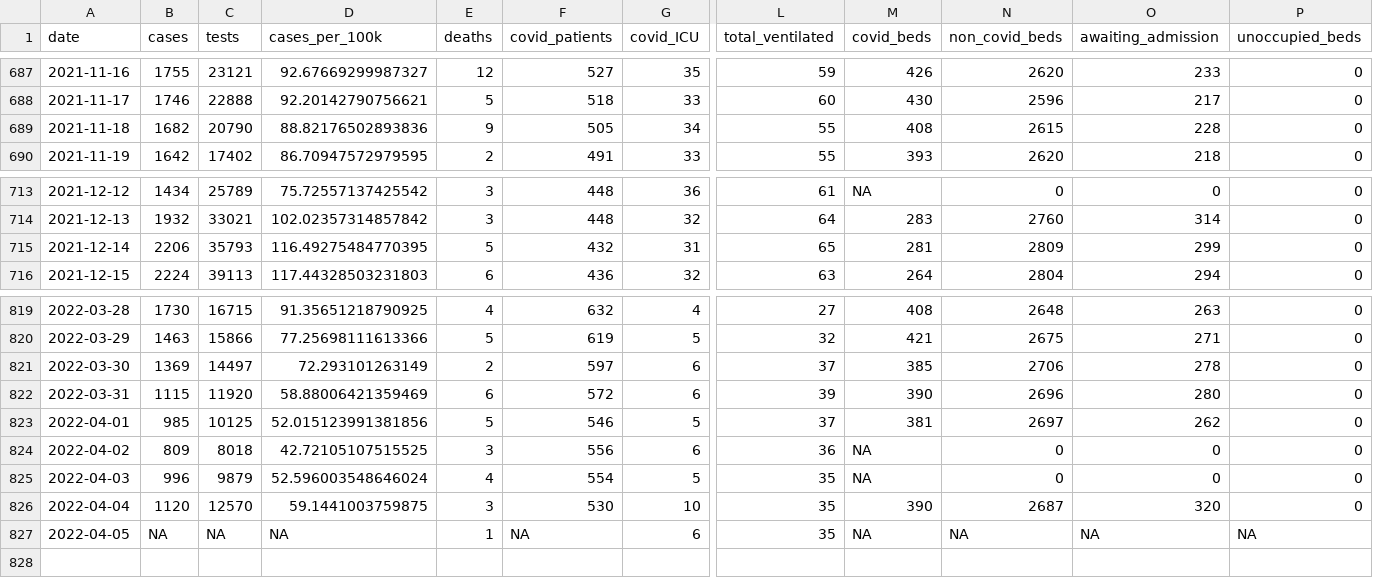
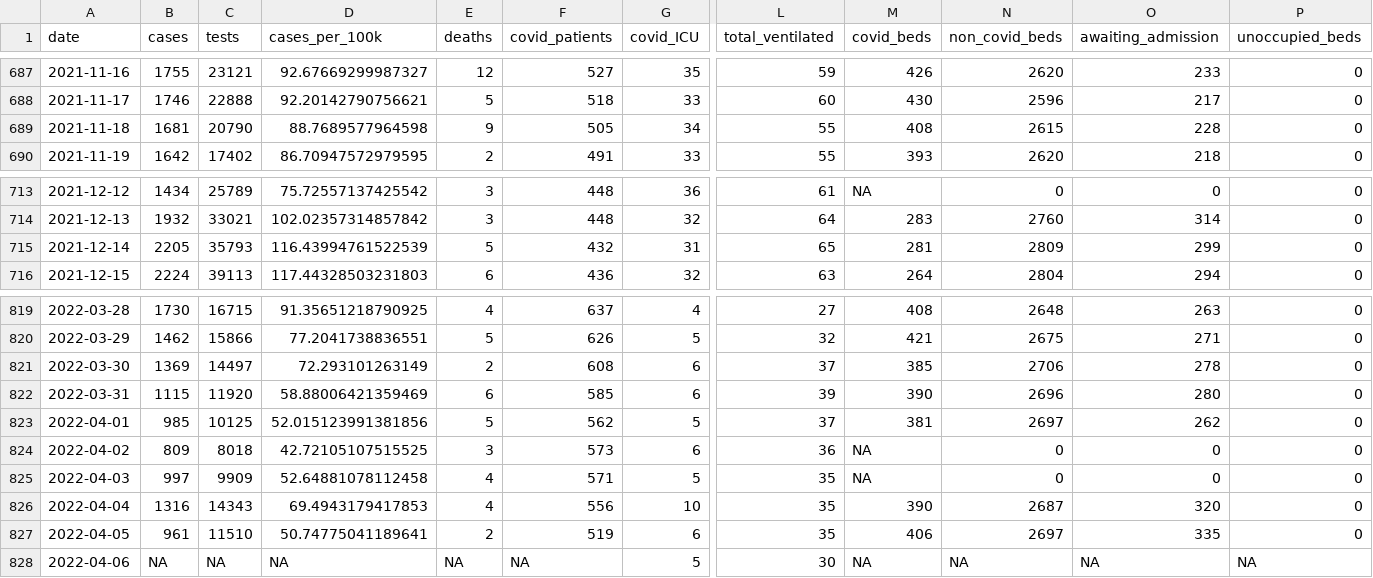
Before and after one commit to obrienjoey/covid19northernireland, a CSV file: data/ni_covid_national.csv, drawn as a sheet; only a part is shown, gaps mark what is left out; rows hold the shown columns only; the diff covers the shown part only; the diff names each change by its address in the sheet, - before the commit and + after, or states it on an @@ line.

```diff
--- a/data/ni_covid_national.csv
+++ b/data/ni_covid_national.csv
-B689 (cases): 1682
+B689 (cases): 1681
-D689 (cases_per_100k): 88.82176502893836
+D689 (cases_per_100k): 88.7689577964598
-B715 (cases): 2206
+B715 (cases): 2205
-D715 (cases_per_100k): 116.49275484770395
+D715 (cases_per_100k): 116.43994761522539
-F819 (covid_patients): 632
+F819 (covid_patients): 637
-B820 (cases): 1463
+B820 (cases): 1462
-D820 (cases_per_100k): 77.25698111613366
+D820 (cases_per_100k): 77.2041738836551
-F820 (covid_patients): 619
+F820 (covid_patients): 626
-F821 (covid_patients): 597
+F821 (covid_patients): 608
-F822 (covid_patients): 572
+F822 (covid_patients): 585
-F823 (covid_patients): 546
+F823 (covid_patients): 562
-F824 (covid_patients): 556
+F824 (covid_patients): 573
-B825 (cases): 996
+B825 (cases): 997
-C825 (tests): 9879
+C825 (tests): 9909
-D825 (cases_per_100k): 52.596003548646024
+D825 (cases_per_100k): 52.64881078112458
-F825 (covid_patients): 554
+F825 (covid_patients): 571
-B826 (cases): 1120
+B826 (cases): 1316
-C826 (tests): 12570
+C826 (tests): 14343
-D826 (cases_per_100k): 59.1441003759875
+D826 (cases_per_100k): 69.4943179417853
-E826 (deaths): 3
+E826 (deaths): 4
-F826 (covid_patients): 530
+F826 (covid_patients): 556
-B827 (cases): NA
+B827 (cases): 961
-C827 (tests): NA
+C827 (tests): 11510
-D827 (cases_per_100k): NA
+D827 (cases_per_100k): 50.74775041189641
-E827 (deaths): 1
+E827 (deaths): 2
-F827 (covid_patients): NA
+F827 (covid_patients): 519
-M827 (covid_beds): NA
+M827 (covid_beds): 406
-N827 (non_covid_beds): NA
+N827 (non_covid_beds): 2697
-O827 (awaiting_admission): NA
+O827 (awaiting_admission): 335
-P827 (unoccupied_beds): NA
+P827 (unoccupied_beds): 0
+row 828: 2022-04-06 | NA | NA | NA | NA | NA | 5 | 30 | NA | NA | NA | NA
```
Also changed, not shown: 35 edited cells elsewhere in this file, data/ni_covid_local.csv, 1 other file.
